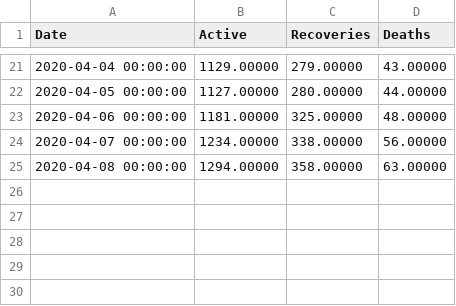
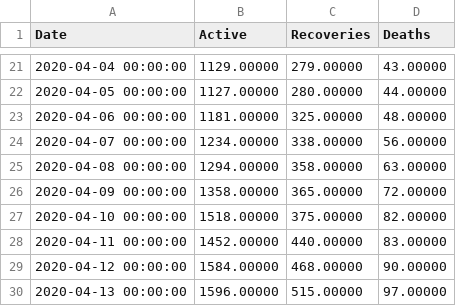
Before and after one commit to rodralez/covid-19, a CSV file: csv/Argentina_covid-19_reported_08-Apr-2020.csv, drawn as a sheet; only a part is shown, gaps mark what is left out; the diff names each change by its address in the sheet, - before the commit and + after, or states it on an @@ line.

```diff
--- a/csv/Argentina_covid-19_reported_08-Apr-2020.csv
+++ b/csv/Argentina_covid-19_reported_08-Apr-2020.csv
+row 26: 2020-04-09 00:00:00 | 1358.00000 | 365.00000 | 72.00000
+row 27: 2020-04-10 00:00:00 | 1518.00000 | 375.00000 | 82.00000
+row 28: 2020-04-11 00:00:00 | 1452.00000 | 440.00000 | 83.00000
+row 29: 2020-04-12 00:00:00 | 1584.00000 | 468.00000 | 90.00000
+row 30: 2020-04-13 00:00:00 | 1596.00000 | 515.00000 | 97.00000
```
Also changed, not shown: csv/Argentina_covid-19_reported_12-Apr-2020.csv, csv/time_series_covid19_confirmed_ARG.csv, 9 other files.
